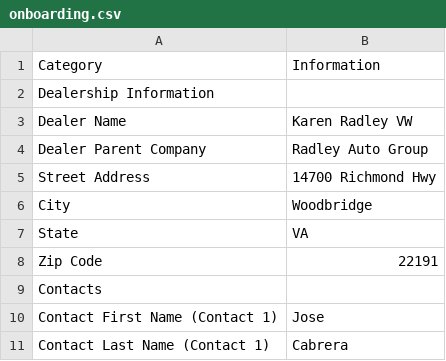
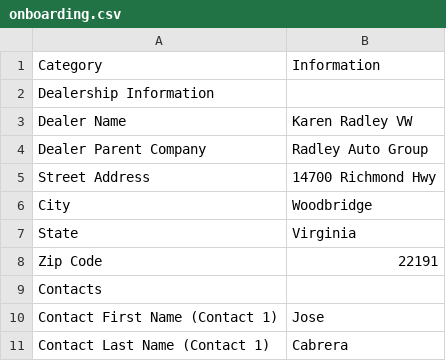
Before and after one commit to nicksmithfuse/onboardomator, a CSV file: onboarding.csv, drawn as a sheet; only a part is shown.

```diff
--- a/onboarding.csv
+++ b/onboarding.csv
@@ -6,3 +6,3 @@ Street Address,14700 Richmond Hwy
 City,Woodbridge
-State,VA
+State,Virginia
 Zip Code,22191
```
Also changed, not shown: 1 other file.
